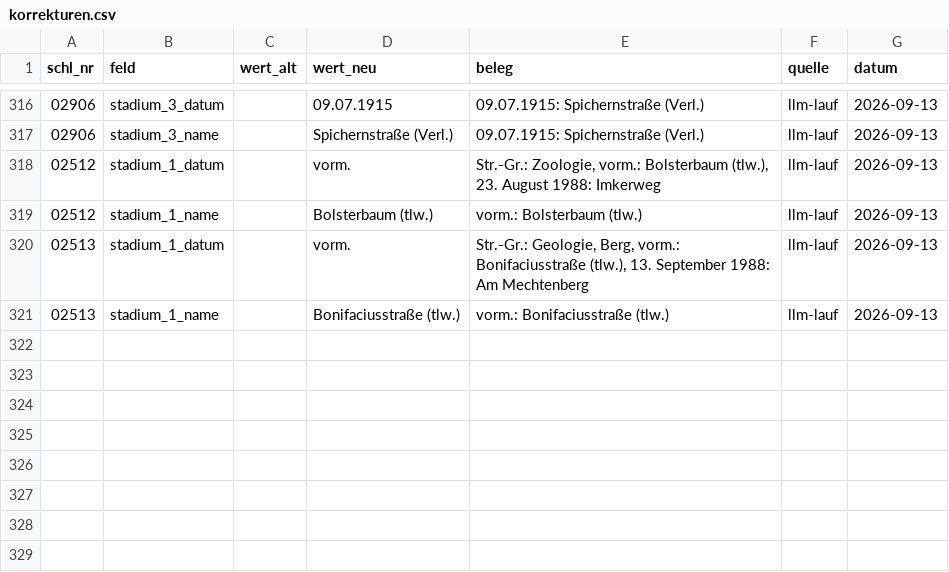
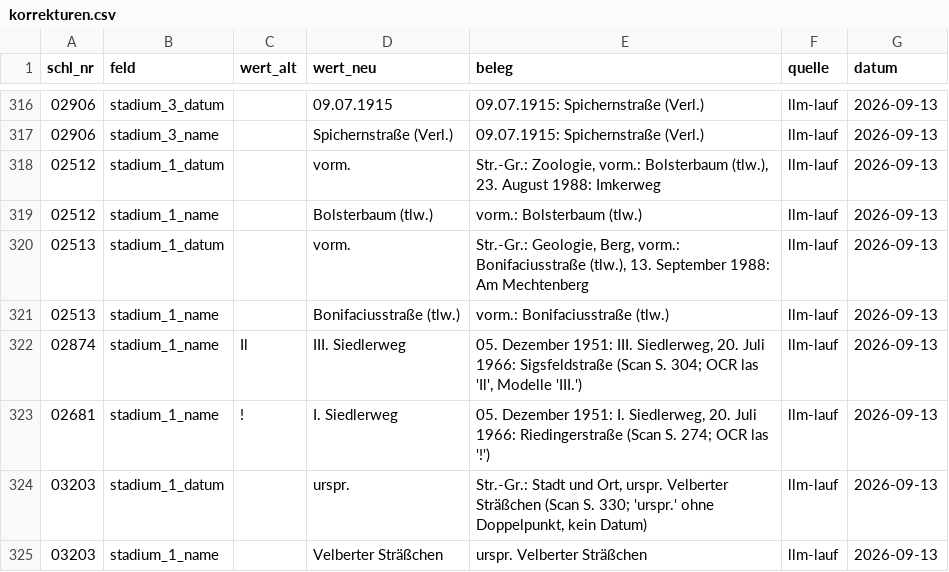
Before and after one commit to rodouc6/essener-strassen, a CSV file: daten/korrekturen.csv, drawn as a sheet; only a part is shown, gaps mark what is left out; the diff names each change by its address in the sheet, - before the commit and + after, or states it on an @@ line.

```diff
--- a/daten/korrekturen.csv
+++ b/daten/korrekturen.csv
+row 322: 02874 | stadium_1_name | Il | III. Siedlerweg | 05. Dezember 1951: III. Siedlerweg, 20. Juli 1966: Sigsfeldstraße (Scan S. 304; OCR las 'Il', Modelle 'III.') | llm-lauf | 2026-09-13
+row 323: 02681 | stadium_1_name | ! | I. Siedlerweg | 05. Dezember 1951: I. Siedlerweg, 20. Juli 1966: Riedingerstraße (Scan S. 274; OCR las '!') | llm-lauf | 2026-09-13
+row 324: 03203 | stadium_1_datum |  | urspr. | Str.-Gr.: Stadt und Ort, urspr. Velberter Sträßchen (Scan S. 330; 'urspr.' ohne Doppelpunkt, kein Datum) | llm-lauf | 2026-09-13
+row 325: 03203 | stadium_1_name |  | Velberter Sträßchen | urspr. Velberter Sträßchen | llm-lauf | 2026-09-13
```
Also changed, not shown: daten/namen.csv, daten/pruefung_llm.csv, 10 other files.
